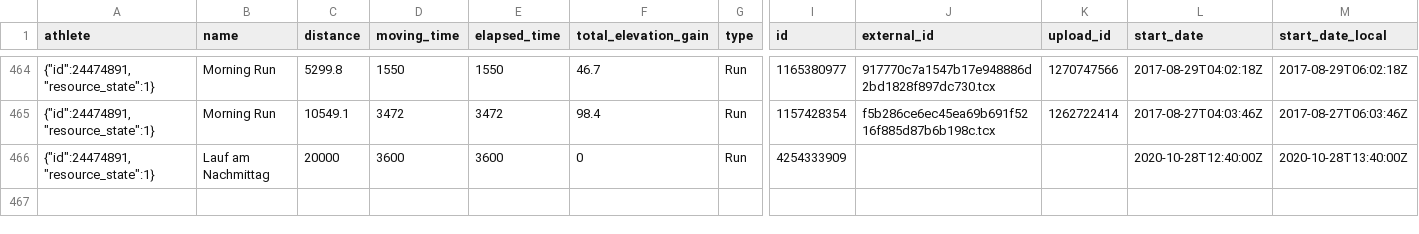
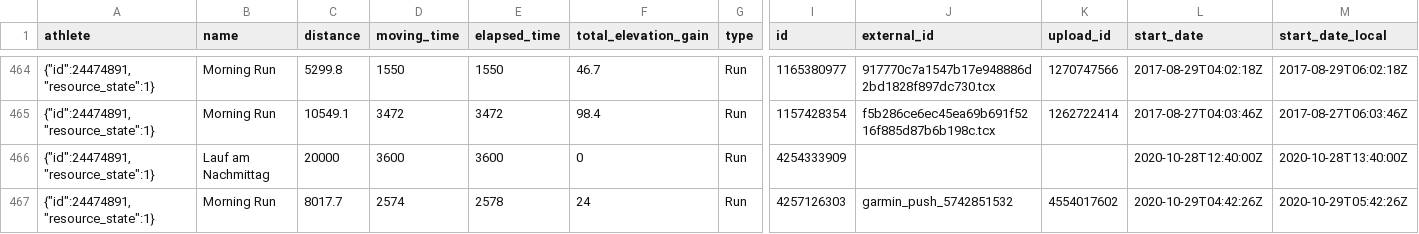
Before and after one commit to nicolaszimmer/strava, a CSV file: 24474891/activities.csv, drawn as a sheet; only a part is shown, gaps mark what is left out; rows hold the shown columns only; the diff names each change by its address in the sheet, - before the commit and + after, or states it on an @@ line.

Commit message:
GitRows Strava Connector (https://gitrows.com)

```diff
--- a/24474891/activities.csv
+++ b/24474891/activities.csv
+row 467: {"id":24474891,"resource_state":1} | Morning Run | 8017.7 | 2574 | 2578 | 24 | Run | 4257126303 | garmin_push_5742851532 | 4554017602 | 2020-10-29T04:42:26Z | 2020-10-29T05:42:26Z
```
